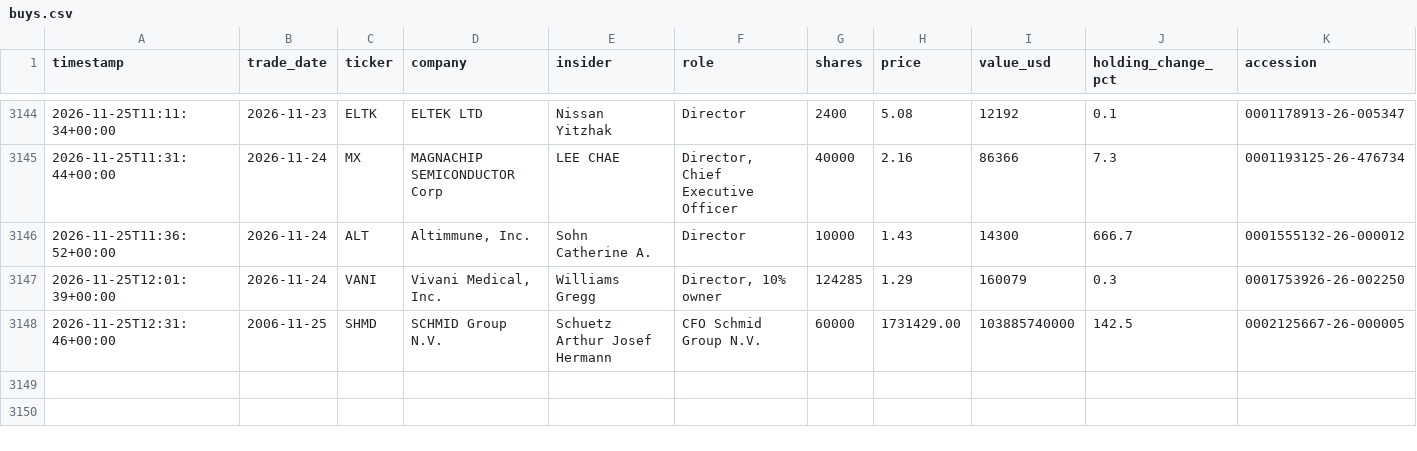
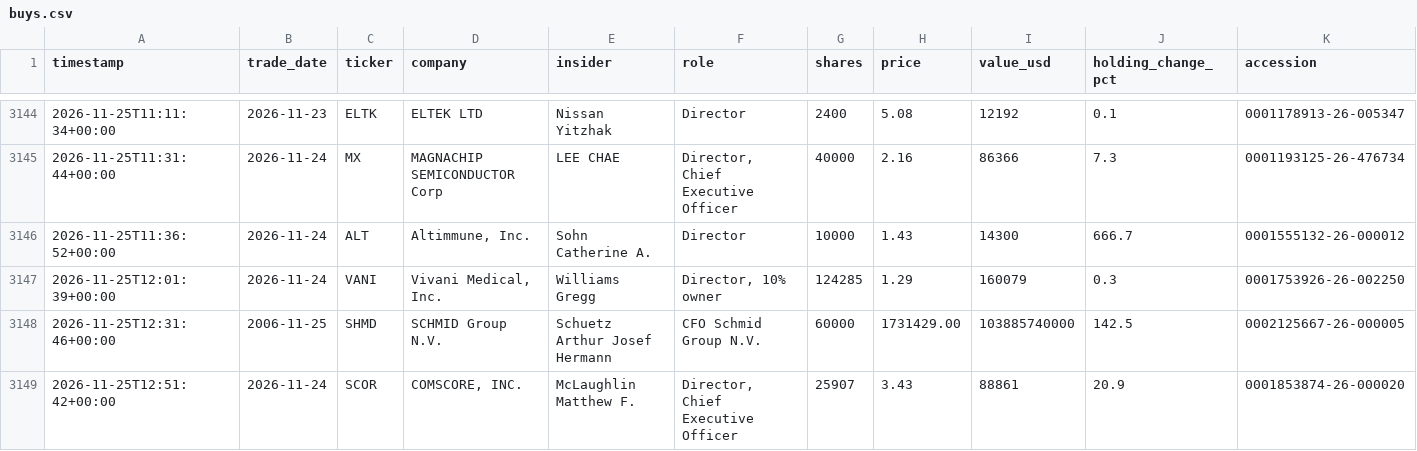
Before and after one commit to kiianwanted-byte/filings-monitor, a CSV file: data/buys.csv, drawn as a sheet; only a part is shown, gaps mark what is left out.

```diff
--- a/data/buys.csv
+++ b/data/buys.csv
@@ -3148 +3148,2 @@ timestamp,trade_date,ticker,company,insider,role,shares,price,value_usd,holding_
 2026-11-25T12:31:46+00:00,2006-11-25,SHMD,SCHMID Group N.V.,Schuetz Arthur Josef Hermann,CFO Schmid Group N.V.,60000,1731429.00,103885740000,142.5,0002125667-26-000005
+2026-11-25T12:51:42+00:00,2026-11-24,SCOR,"COMSCORE, INC.",McLaughlin Matthew F.,"Director, Chief Executive Officer",25907,3.43,88861,20.9,0001853874-26-000020
```
Also changed, not shown: 2 other files.
